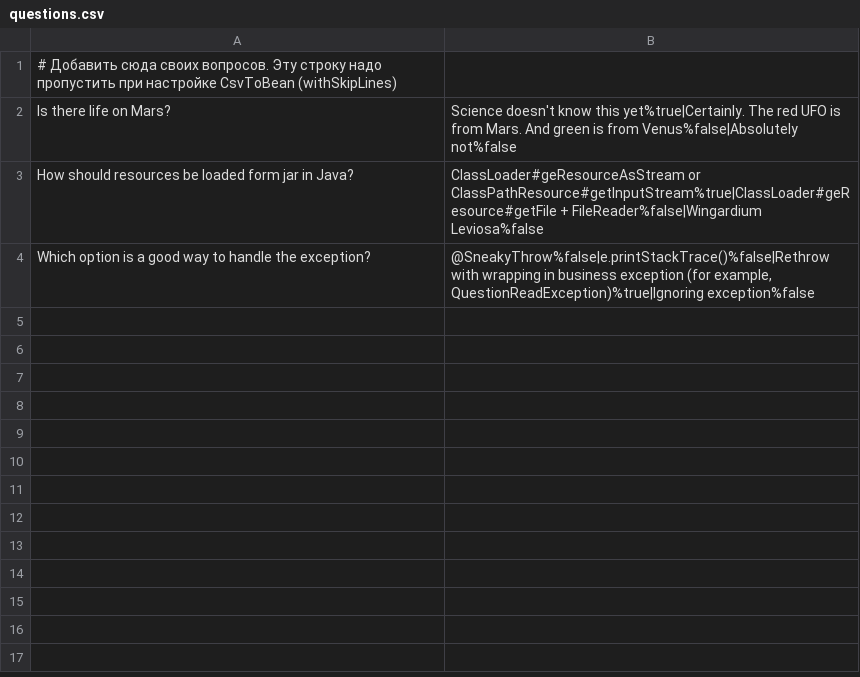
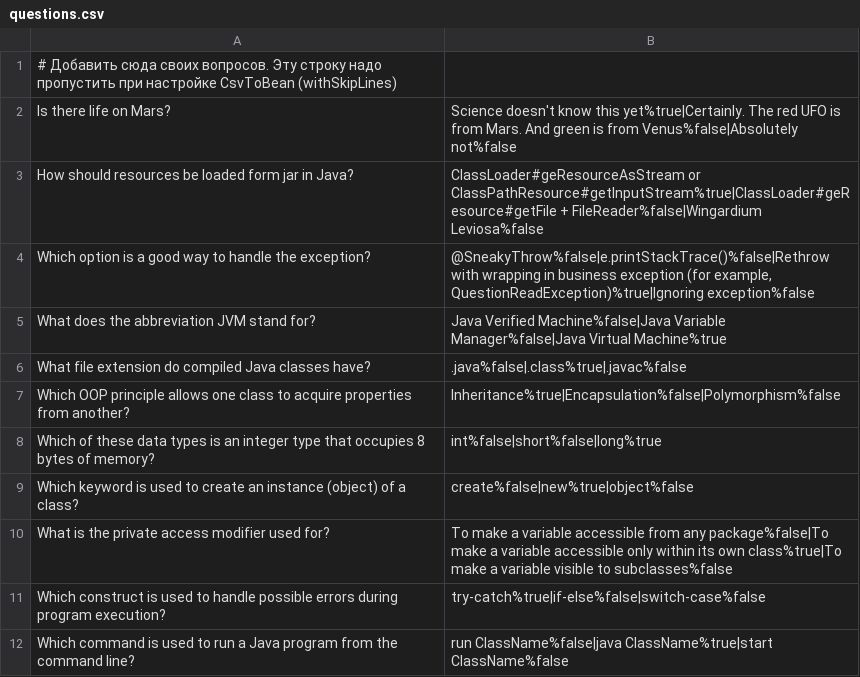
Before and after one commit to fateevdmitriy/2026-10-otus-spring-fateev, a CSV file: hw02-annotation-config/src/main/resources/questions.csv, drawn as a sheet; the diff names each change by its address in the sheet, - before the commit and + after, or states it on an @@ line.

```diff
--- a/hw02-annotation-config/src/main/resources/questions.csv
+++ b/hw02-annotation-config/src/main/resources/questions.csv
+row 5: What does the abbreviation JVM stand for? | Java Verified Machine%false|Java Variable Manager%false|Java Virtual Machine%true
+row 6: What file extension do compiled Java classes have? | .java%false|.class%true|.javac%false
+row 7: Which OOP principle allows one class to acquire properties from another? | Inheritance%true|Encapsulation%false|Polymorphism%false
+row 8: Which of these data types is an integer type that occupies 8 bytes of memory? | int%false|short%false|long%true
+row 9: Which keyword is used to create an instance (object) of a class? | create%false|new%true|object%false
+row 10: What is the private access modifier used for? | To make a variable accessible from any package%false|To make a variable accessible only within its own class%true|To make a variable visible to subclasses%false
+row 11: Which construct is used to handle possible errors during program execution? | try-catch%true|if-else%false|switch-case%false
+row 12: Which command is used to run a Java program from the command line? | run ClassName%false|java ClassName%true|start ClassName%false
```
Also changed, not shown: 5 other files.
